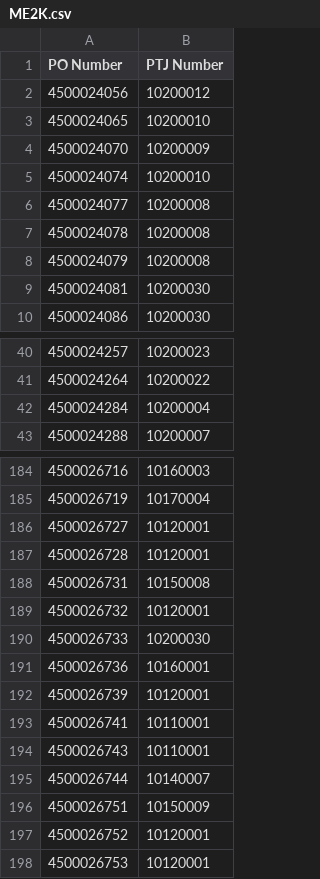
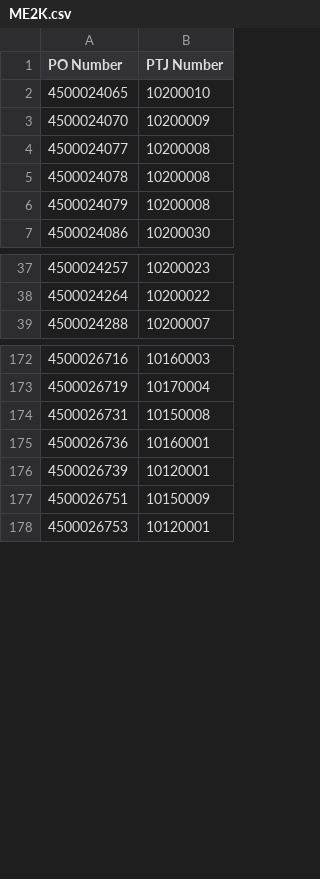
Before and after one commit to NabilZhafri89/Dashboard-Tunggakan-PO, a CSV file: ME2K.csv, drawn as a sheet; only a part is shown, gaps mark what is left out; the diff covers the shown part only.

```diff
--- a/ME2K.csv
+++ b/ME2K.csv
@@ -1,6 +1,4 @@
 PO Number,PTJ Number
-4500024056,10200012
 4500024065,10200010
 4500024070,10200009
-4500024074,10200010
 4500024077,10200008
@@ -8,3 +6,2 @@
 4500024079,10200008
-4500024081,10200030
 4500024086,10200030
@@ -41,3 +38,2 @@
 4500024264,10200022
-4500024284,10200004
 4500024288,10200007
@@ -185,14 +173,6 @@
 4500026719,10170004
-4500026727,10120001
-4500026728,10120001
 4500026731,10150008
-4500026732,10120001
-4500026733,10200030
 4500026736,10160001
 4500026739,10120001
-4500026741,10110001
-4500026743,10110001
-4500026744,10140007
 4500026751,10150009
-4500026752,10120001
 4500026753,10120001
```
Also changed, not shown: 8 removed rows elsewhere in this file, ME2N.csv, Manual_PTJ_template.csv.
